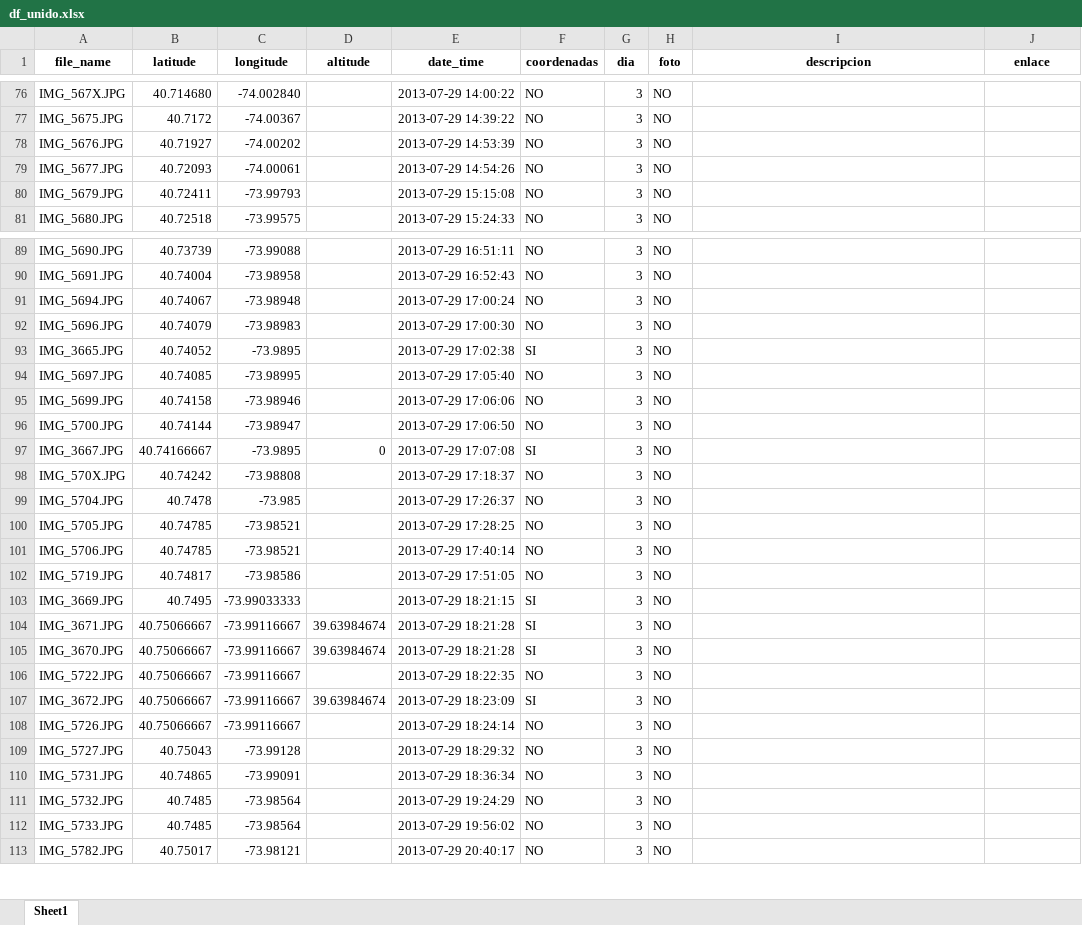
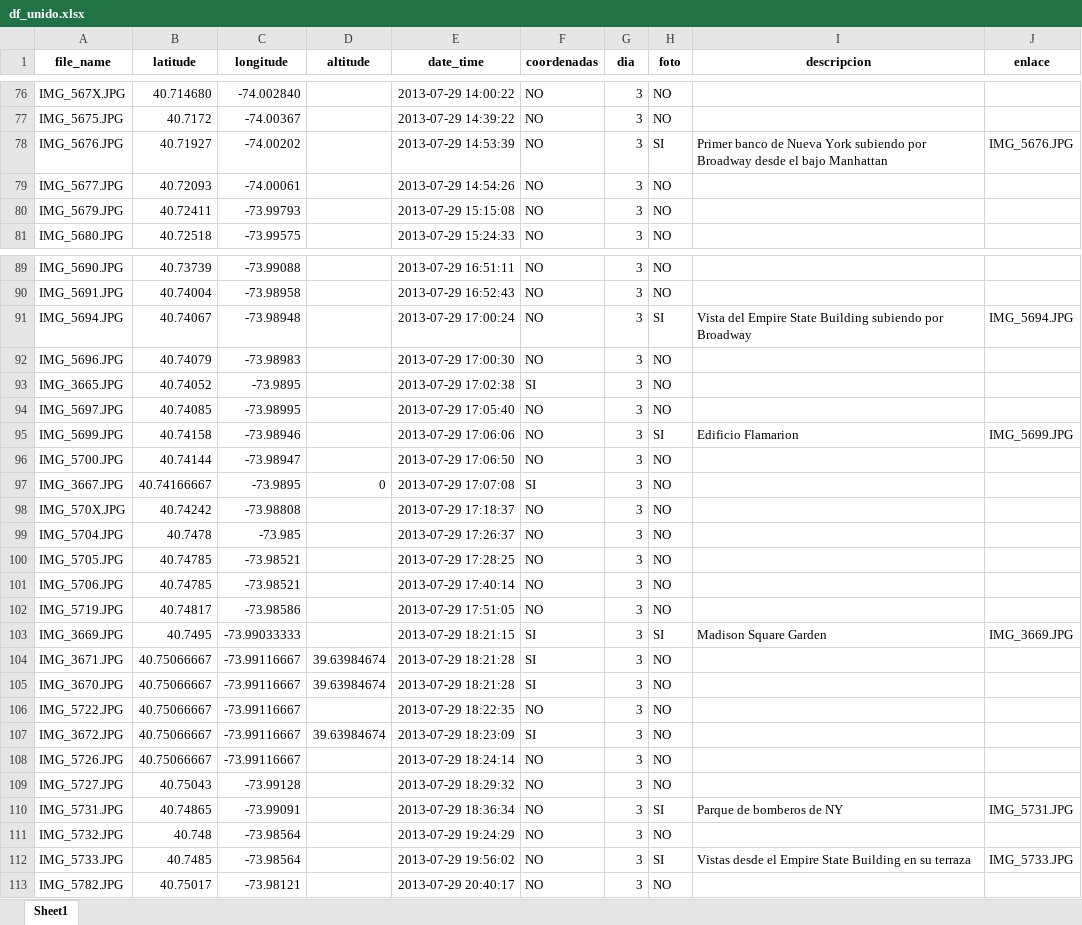
Before and after one commit to RubenMaestre/viaje_usa, an Excel workbook: data/df_unido.xlsx, sheet Sheet1, drawn as a sheet; only a part is shown, gaps mark what is left out; values as stored, in another font and other column widths than the file's, no borders; the diff names each change by its address in the sheet, - before the commit and + after, or states it on an @@ line.

```diff
--- a/data/df_unido.xlsx (sheet Sheet1)
+++ b/data/df_unido.xlsx (sheet Sheet1)
-H78 (foto): NO
+H78 (foto): SI
-I78 (descripcion): (empty)
+I78 (descripcion): Primer banco de Nueva York subiendo por Broadway desde el bajo Manhattan
-J78 (enlace): (empty)
+J78 (enlace): IMG_5676.JPG
-H91 (foto): NO
+H91 (foto): SI
-I91 (descripcion): (empty)
+I91 (descripcion): Vista del Empire State Building subiendo por Broadway
-J91 (enlace): (empty)
+J91 (enlace): IMG_5694.JPG
-H95 (foto): NO
+H95 (foto): SI
-I95 (descripcion): (empty)
+I95 (descripcion): Edificio Flamarion
-J95 (enlace): (empty)
+J95 (enlace): IMG_5699.JPG
-H103 (foto): NO
+H103 (foto): SI
-I103 (descripcion): (empty)
+I103 (descripcion): Madison Square Garden
-J103 (enlace): (empty)
+J103 (enlace): IMG_3669.JPG
-H110 (foto): NO
+H110 (foto): SI
-I110 (descripcion): (empty)
+I110 (descripcion): Parque de bomberos de NY
-J110 (enlace): (empty)
+J110 (enlace): IMG_5731.JPG
-B111 (latitude): 40.7485
+B111 (latitude): 40.748
-H112 (foto): NO
+H112 (foto): SI
-I112 (descripcion): (empty)
+I112 (descripcion): Vistas desde el Empire State Building en su terraza
-J112 (enlace): (empty)
+J112 (enlace): IMG_5733.JPG
```
Also changed, not shown: 7 other files.
